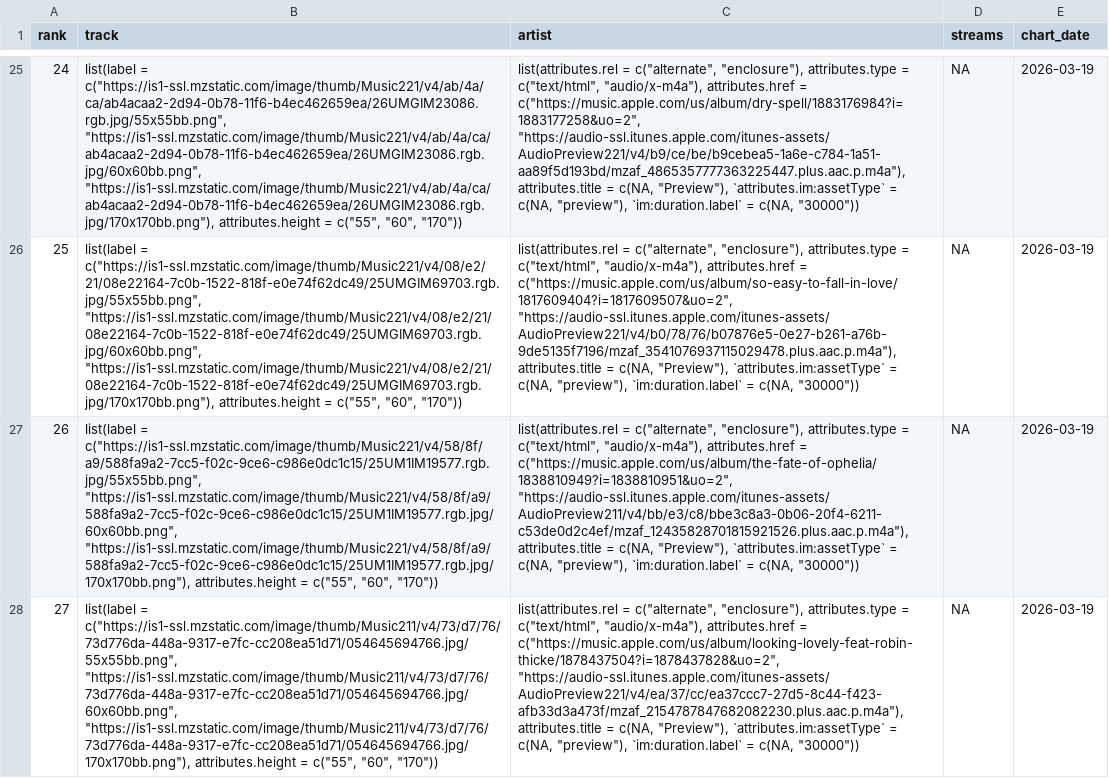
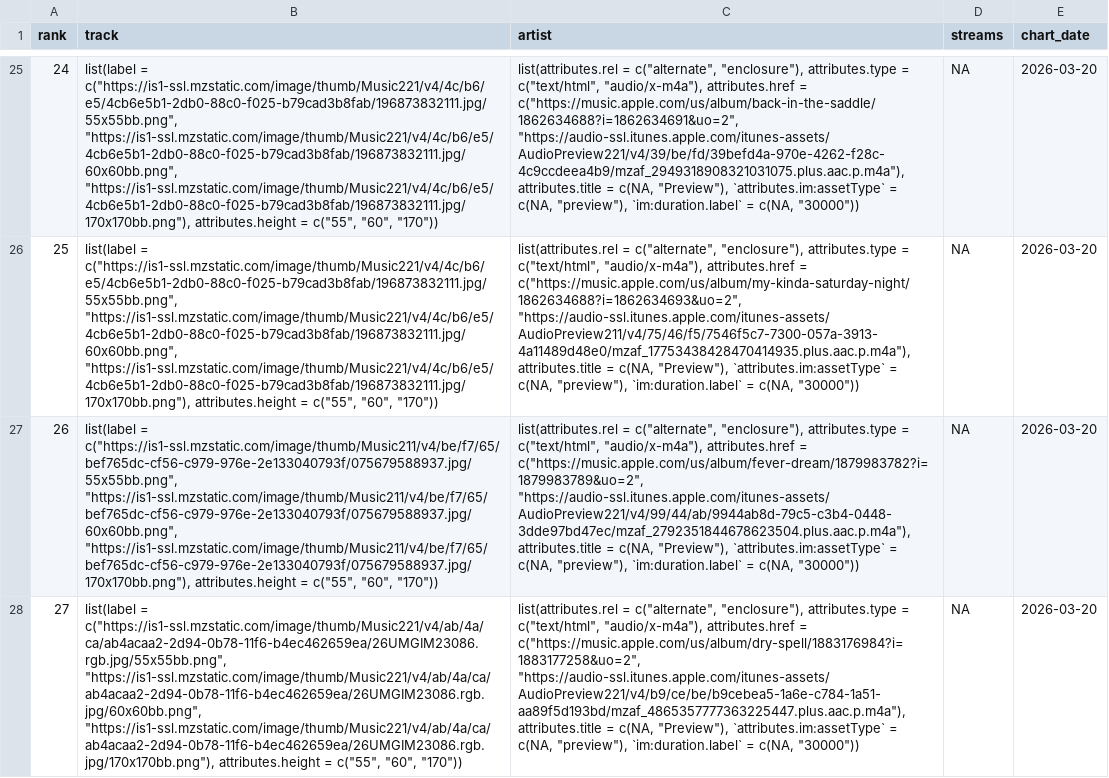
Before and after one commit to NobleXIX/JNH-LyricsDashboard, a CSV file: data_raw/chart_raw.csv, drawn as a sheet; only a part is shown, gaps mark what is left out; the diff covers the shown part only; the diff names each change by its address in the sheet, - before the commit and + after, or states it on an @@ line.

```diff
--- a/data_raw/chart_raw.csv
+++ b/data_raw/chart_raw.csv
-B25 (track): list(label = c("https://is1-ssl.mzstatic.com/image/thumb/Music221/v4/ab/4a/ca/ab4acaa2-2d94-0b78-11f6-b4ec462659ea/26UMGIM23086.rgb.jpg/55x55bb.png", "https://is1-ssl.mzstatic.com/image/thumb/Music221/v4/ab/4a/ca/ab4acaa2-2d94-0b78-11f6-b4ec462659ea/26UMGIM23086.rgb.jpg/60x60bb.png", "https://is1-ssl.mzstatic.com/image/thumb/Music221/v4/ab/4a/ca/ab4acaa2-2d94-0b78-11f6-b4ec462659ea/26UMGIM23086.rgb.jpg/170x170bb.png"), attributes.height =…
+B25 (track): list(label = c("https://is1-ssl.mzstatic.com/image/thumb/Music221/v4/4c/b6/e5/4cb6e5b1-2db0-88c0-f025-b79cad3b8fab/196873832111.jpg/55x55bb.png", "https://is1-ssl.mzstatic.com/image/thumb/Music221/v4/4c/b6/e5/4cb6e5b1-2db0-88c0-f025-b79cad3b8fab/196873832111.jpg/60x60bb.png", "https://is1-ssl.mzstatic.com/image/thumb/Music221/v4/4c/b6/e5/4cb6e5b1-2db0-88c0-f025-b79cad3b8fab/196873832111.jpg/170x170bb.png"), attributes.height =…
-C25 (artist): …attributes.href = c("https://music.apple.com/us/album/dry-spell/1883176984?i=1883177258&uo=2", "https://audio-ssl.itunes.apple.com/itunes-assets/AudioPreview221/v4/b9/ce/be/b9cebea5-1a6e-c784-1a51-aa89f5d193bd/mzaf_4865357777363225447.plus.aac.p.m4a"), attributes.title =…
+C25 (artist): …attributes.href = c("https://music.apple.com/us/album/back-in-the-saddle/1862634688?i=1862634691&uo=2", "https://audio-ssl.itunes.apple.com/itunes-assets/AudioPreview221/v4/39/be/fd/39befd4a-970e-4262-f28c-4c9ccdeea4b9/mzaf_2949318908321031075.plus.aac.p.m4a"), attributes.title =…
-E25:E28 (chart_date): 2026-03-19
+E25:E28 (chart_date): 2026-03-20
-B26 (track): list(label = c("https://is1-ssl.mzstatic.com/image/thumb/Music221/v4/08/e2/21/08e22164-7c0b-1522-818f-e0e74f62dc49/25UMGIM69703.rgb.jpg/55x55bb.png", "https://is1-ssl.mzstatic.com/image/thumb/Music221/v4/08/e2/21/08e22164-7c0b-1522-818f-e0e74f62dc49/25UMGIM69703.rgb.jpg/60x60bb.png", "https://is1-ssl.mzstatic.com/image/thumb/Music221/v4/08/e2/21/08e22164-7c0b-1522-818f-e0e74f62dc49/25UMGIM69703.rgb.jpg/170x170bb.png"), attributes.height =…
+B26 (track): list(label = c("https://is1-ssl.mzstatic.com/image/thumb/Music221/v4/4c/b6/e5/4cb6e5b1-2db0-88c0-f025-b79cad3b8fab/196873832111.jpg/55x55bb.png", "https://is1-ssl.mzstatic.com/image/thumb/Music221/v4/4c/b6/e5/4cb6e5b1-2db0-88c0-f025-b79cad3b8fab/196873832111.jpg/60x60bb.png", "https://is1-ssl.mzstatic.com/image/thumb/Music221/v4/4c/b6/e5/4cb6e5b1-2db0-88c0-f025-b79cad3b8fab/196873832111.jpg/170x170bb.png"), attributes.height =…
-C26 (artist): …attributes.href = c("https://music.apple.com/us/album/so-easy-to-fall-in-love/1817609404?i=1817609507&uo=2", "https://audio-ssl.itunes.apple.com/itunes-assets/AudioPreview221/v4/b0/78/76/b07876e5-0e27-b261-a76b-9de5135f7196/mzaf_3541076937115029478.plus.aac.p.m4a"), attributes.title =…
+C26 (artist): …attributes.href = c("https://music.apple.com/us/album/my-kinda-saturday-night/1862634688?i=1862634693&uo=2", "https://audio-ssl.itunes.apple.com/itunes-assets/AudioPreview211/v4/75/46/f5/7546f5c7-7300-057a-3913-4a11489d48e0/mzaf_17753438428470414935.plus.aac.p.m4a"), attributes.title =…
-B27 (track): list(label = c("https://is1-ssl.mzstatic.com/image/thumb/Music221/v4/58/8f/a9/588fa9a2-7cc5-f02c-9ce6-c986e0dc1c15/25UM1IM19577.rgb.jpg/55x55bb.png", "https://is1-ssl.mzstatic.com/image/thumb/Music221/v4/58/8f/a9/588fa9a2-7cc5-f02c-9ce6-c986e0dc1c15/25UM1IM19577.rgb.jpg/60x60bb.png", "https://is1-ssl.mzstatic.com/image/thumb/Music221/v4/58/8f/a9/588fa9a2-7cc5-f02c-9ce6-c986e0dc1c15/25UM1IM19577.rgb.jpg/170x170bb.png"), attributes.height =…
+B27 (track): list(label = c("https://is1-ssl.mzstatic.com/image/thumb/Music211/v4/be/f7/65/bef765dc-cf56-c979-976e-2e133040793f/075679588937.jpg/55x55bb.png", "https://is1-ssl.mzstatic.com/image/thumb/Music211/v4/be/f7/65/bef765dc-cf56-c979-976e-2e133040793f/075679588937.jpg/60x60bb.png", "https://is1-ssl.mzstatic.com/image/thumb/Music211/v4/be/f7/65/bef765dc-cf56-c979-976e-2e133040793f/075679588937.jpg/170x170bb.png"), attributes.height =…
-C27 (artist): …attributes.href = c("https://music.apple.com/us/album/the-fate-of-ophelia/1838810949?i=1838810951&uo=2", "https://audio-ssl.itunes.apple.com/itunes-assets/AudioPreview211/v4/bb/e3/c8/bbe3c8a3-0b06-20f4-6211-c53de0d2c4ef/mzaf_12435828701815921526.plus.aac.p.m4a"), attributes.title =…
+C27 (artist): …attributes.href = c("https://music.apple.com/us/album/fever-dream/1879983782?i=1879983789&uo=2", "https://audio-ssl.itunes.apple.com/itunes-assets/AudioPreview221/v4/99/44/ab/9944ab8d-79c5-c3b4-0448-3dde97bd47ec/mzaf_2792351844678623504.plus.aac.p.m4a"), attributes.title =…
-B28 (track): list(label = c("https://is1-ssl.mzstatic.com/image/thumb/Music211/v4/73/d7/76/73d776da-448a-9317-e7fc-cc208ea51d71/054645694766.jpg/55x55bb.png", "https://is1-ssl.mzstatic.com/image/thumb/Music211/v4/73/d7/76/73d776da-448a-9317-e7fc-cc208ea51d71/054645694766.jpg/60x60bb.png", "https://is1-ssl.mzstatic.com/image/thumb/Music211/v4/73/d7/76/73d776da-448a-9317-e7fc-cc208ea51d71/054645694766.jpg/170x170bb.png"), attributes.height =…
+B28 (track): list(label = c("https://is1-ssl.mzstatic.com/image/thumb/Music221/v4/ab/4a/ca/ab4acaa2-2d94-0b78-11f6-b4ec462659ea/26UMGIM23086.rgb.jpg/55x55bb.png", "https://is1-ssl.mzstatic.com/image/thumb/Music221/v4/ab/4a/ca/ab4acaa2-2d94-0b78-11f6-b4ec462659ea/26UMGIM23086.rgb.jpg/60x60bb.png", "https://is1-ssl.mzstatic.com/image/thumb/Music221/v4/ab/4a/ca/ab4acaa2-2d94-0b78-11f6-b4ec462659ea/26UMGIM23086.rgb.jpg/170x170bb.png"), attributes.height =…
-C28 (artist): …attributes.href = c("https://music.apple.com/us/album/looking-lovely-feat-robin-thicke/1878437504?i=1878437828&uo=2", "https://audio-ssl.itunes.apple.com/itunes-assets/AudioPreview221/v4/ea/37/cc/ea37ccc7-27d5-8c44-f423-afb33d3a473f/mzaf_2154787847682082230.plus.aac.p.m4a"), attributes.title =…
+C28 (artist): …attributes.href = c("https://music.apple.com/us/album/dry-spell/1883176984?i=1883177258&uo=2", "https://audio-ssl.itunes.apple.com/itunes-assets/AudioPreview221/v4/b9/ce/be/b9cebea5-1a6e-c784-1a51-aa89f5d193bd/mzaf_4865357777363225447.plus.aac.p.m4a"), attributes.title =…
```
Also changed, not shown: 123 edited cells elsewhere in this file, data_raw/lyrics_raw.csv.
